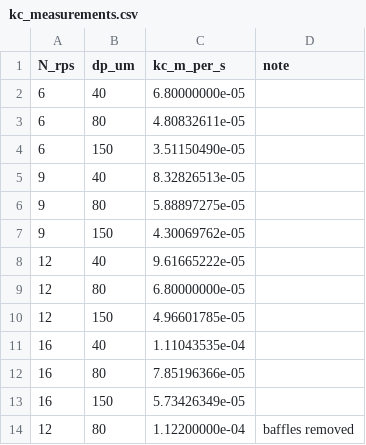
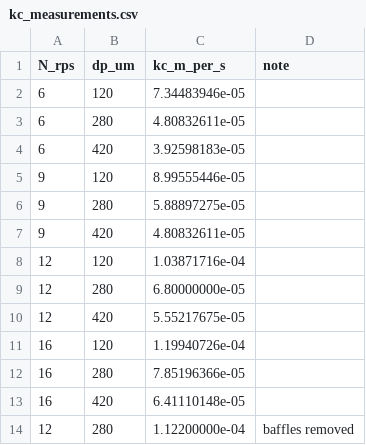
Before and after one commit to nishantsaroj20/kepler-benchmarks, a CSV file: tasks/slurry-rate-forecast/environment/data/kc_measurements.csv, drawn as a sheet.

```diff
--- a/tasks/slurry-rate-forecast/environment/data/kc_measurements.csv
+++ b/tasks/slurry-rate-forecast/environment/data/kc_measurements.csv
@@ -1,14 +1,14 @@
 N_rps,dp_um,kc_m_per_s,note
-6,40,6.80000000e-05,
-6,80,4.80832611e-05,
-6,150,3.51150490e-05,
-9,40,8.32826513e-05,
-9,80,5.88897275e-05,
-9,150,4.30069762e-05,
-12,40,9.61665222e-05,
-12,80,6.80000000e-05,
-12,150,4.96601785e-05,
-16,40,1.11043535e-04,
-16,80,7.85196366e-05,
-16,150,5.73426349e-05,
-12,80,1.12200000e-04,baffles removed
+6,120,7.34483946e-05,
+6,280,4.80832611e-05,
+6,420,3.92598183e-05,
+9,120,8.99555446e-05,
+9,280,5.88897275e-05,
+9,420,4.80832611e-05,
+12,120,1.03871716e-04,
+12,280,6.80000000e-05,
+12,420,5.55217675e-05,
+16,120,1.19940726e-04,
+16,280,7.85196366e-05,
+16,420,6.41110148e-05,
+12,280,1.12200000e-04,baffles removed
```
Also changed, not shown: tasks/slurry-rate-forecast/environment/data/effectiveness_check.csv, tasks/slurry-rate-forecast/environment/data/predict_cases.csv, 14 other files.
